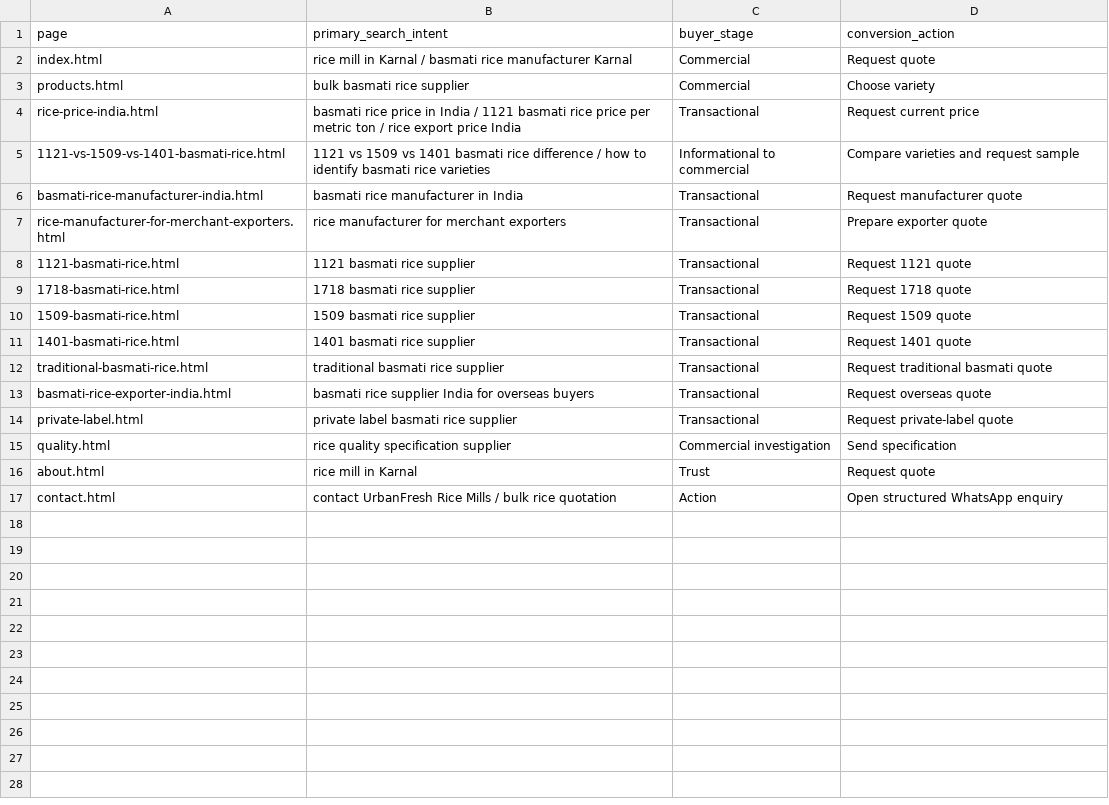
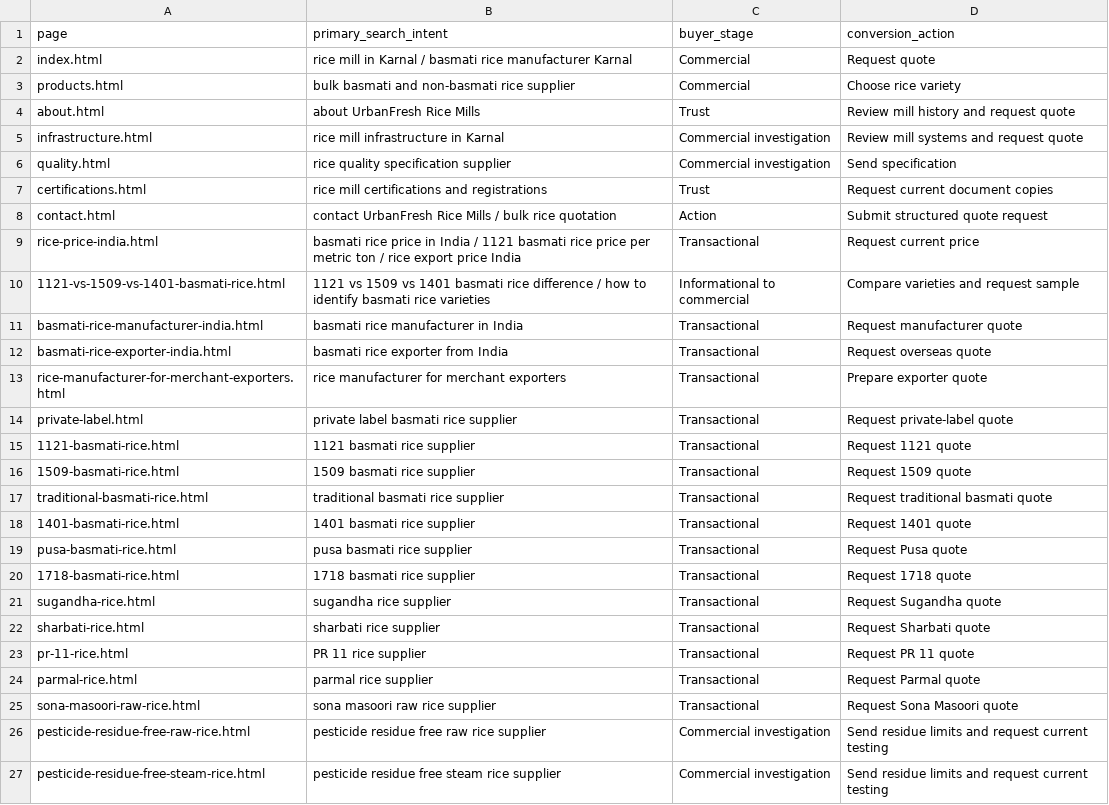
Before and after one commit to sanjitchak/urbanfresh, a CSV file: seo/keyword-map.csv, drawn as a sheet; only a part is shown; the diff covers the shown part only.

Commit message:
Add automated SEO discovery and quality guardrails

```diff
--- a/seo/keyword-map.csv
+++ b/seo/keyword-map.csv
@@ -2,3 +2,8 @@ page,primary_search_intent,buyer_stage,conversion_action
 index.html,rice mill in Karnal / basmati rice manufacturer Karnal,Commercial,Request quote
-products.html,bulk basmati rice supplier,Commercial,Choose variety
+products.html,bulk basmati and non-basmati rice supplier,Commercial,Choose rice variety
+about.html,about UrbanFresh Rice Mills,Trust,Review mill history and request quote
+infrastructure.html,rice mill infrastructure in Karnal,Commercial investigation,Review mill systems and request quote
+quality.html,rice quality specification supplier,Commercial investigation,Send specification
+certifications.html,rice mill certifications and registrations,Trust,Request current document copies
+contact.html,contact UrbanFresh Rice Mills / bulk rice quotation,Action,Submit structured quote request
 rice-price-india.html,basmati rice price in India / 1121 basmati rice price per metric ton / rice export price India,Transactional,Request current price
@@ -6,12 +11,17 @@ rice-price-india.html,basmati rice price in India / 1121 basmati rice price per
 basmati-rice-manufacturer-india.html,basmati rice manufacturer in India,Transactional,Request manufacturer quote
+basmati-rice-exporter-india.html,basmati rice exporter from India,Transactional,Request overseas quote
 rice-manufacturer-for-merchant-exporters.html,rice manufacturer for merchant exporters,Transactional,Prepare exporter quote
+private-label.html,private label basmati rice supplier,Transactional,Request private-label quote
 1121-basmati-rice.html,1121 basmati rice supplier,Transactional,Request 1121 quote
+1509-basmati-rice.html,1509 basmati rice supplier,Transactional,Request 1509 quote
+traditional-basmati-rice.html,traditional basmati rice supplier,Transactional,Request traditional basmati quote
+1401-basmati-rice.html,1401 basmati rice supplier,Transactional,Request 1401 quote
+pusa-basmati-rice.html,pusa basmati rice supplier,Transactional,Request Pusa quote
 1718-basmati-rice.html,1718 basmati rice supplier,Transactional,Request 1718 quote
-1509-basmati-rice.html,1509 basmati rice supplier,Transactional,Request 1509 quote
-1401-basmati-rice.html,1401 basmati rice supplier,Transactional,Request 1401 quote
-traditional-basmati-rice.html,traditional basmati rice supplier,Transactional,Request traditional basmati quote
-basmati-rice-exporter-india.html,basmati rice supplier India for overseas buyers,Transactional,Request overseas quote
-private-label.html,private label basmati rice supplier,Transactional,Request private-label quote
-quality.html,rice quality specification supplier,Commercial investigation,Send specification
-about.html,rice mill in Karnal,Trust,Request quote
-contact.html,contact UrbanFresh Rice Mills / bulk rice quotation,Action,Open structured WhatsApp enquiry
+sugandha-rice.html,sugandha rice supplier,Transactional,Request Sugandha quote
+sharbati-rice.html,sharbati rice supplier,Transactional,Request Sharbati quote
+pr-11-rice.html,PR 11 rice supplier,Transactional,Request PR 11 quote
+parmal-rice.html,parmal rice supplier,Transactional,Request Parmal quote
+sona-masoori-raw-rice.html,sona masoori raw rice supplier,Transactional,Request Sona Masoori quote
+pesticide-residue-free-raw-rice.html,pesticide residue free raw rice supplier,Commercial investigation,Send residue limits and request current testing
+pesticide-residue-free-steam-rice.html,pesticide residue free steam rice supplier,Commercial investigation,Send residue limits and request current testing
```
Also changed, not shown: 2 added rows elsewhere in this file, 44 other files.
